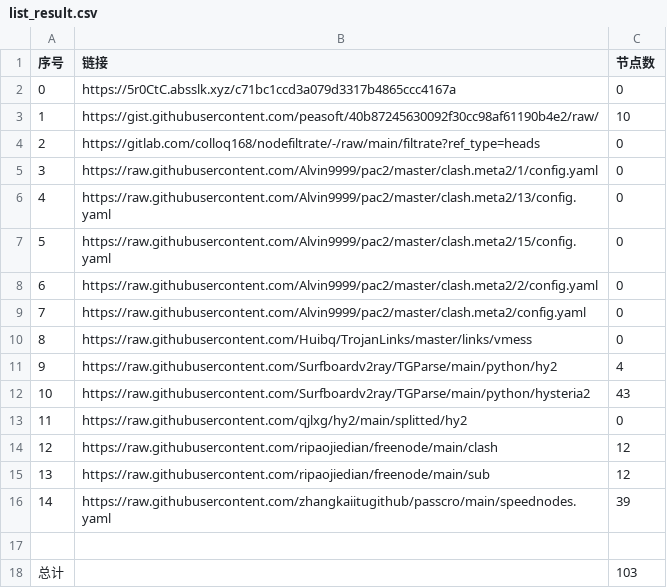
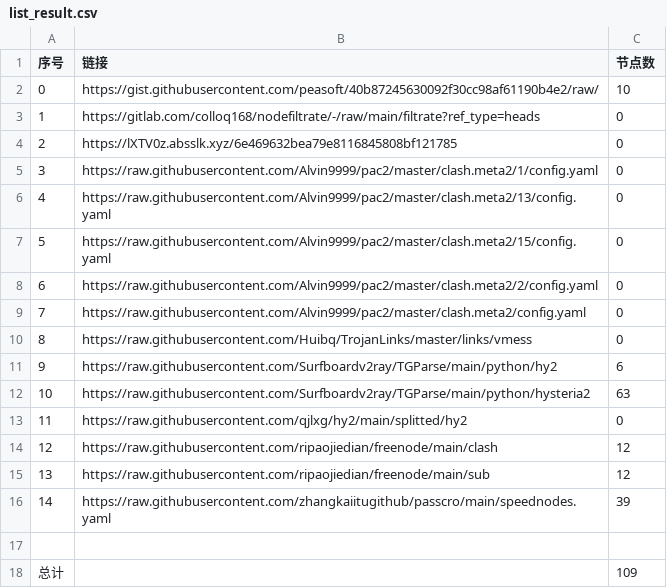
Before and after one commit to Emilia-ab1/NoMoreWalls, a CSV file: list_result.csv, drawn as a sheet.

```diff
--- a/list_result.csv
+++ b/list_result.csv
@@ -1,5 +1,5 @@
 序号,链接,节点数
-0,https://5r0CtC.absslk.xyz/c71bc1ccd3a079d3317b4865ccc4167a,0
-1,https://gist.githubusercontent.com/peasoft/40b87245630092f30cc98af61190b4e2/raw/,10
-2,https://gitlab.com/colloq168/nodefiltrate/-/raw/main/filtrate?ref_type=heads,0
+0,https://gist.githubusercontent.com/peasoft/40b87245630092f30cc98af61190b4e2/raw/,10
+1,https://gitlab.com/colloq168/nodefiltrate/-/raw/main/filtrate?ref_type=heads,0
+2,https://lXTV0z.absslk.xyz/6e469632bea79e8116845808bf121785,0
 3,https://raw.githubusercontent.com/Alvin9999/pac2/master/clash.meta2/1/config.yaml,0
@@ -10,4 +10,4 @@
 8,https://raw.githubusercontent.com/Huibq/TrojanLinks/master/links/vmess,0
-9,https://raw.githubusercontent.com/Surfboardv2ray/TGParse/main/python/hy2,4
-10,https://raw.githubusercontent.com/Surfboardv2ray/TGParse/main/python/hysteria2,43
+9,https://raw.githubusercontent.com/Surfboardv2ray/TGParse/main/python/hy2,6
+10,https://raw.githubusercontent.com/Surfboardv2ray/TGParse/main/python/hysteria2,63
 11,https://raw.githubusercontent.com/qjlxg/hy2/main/splitted/hy2,0
@@ -17,2 +17,2 @@
 
-总计,,103
+总计,,109
```
Also changed, not shown: 8 other files.
